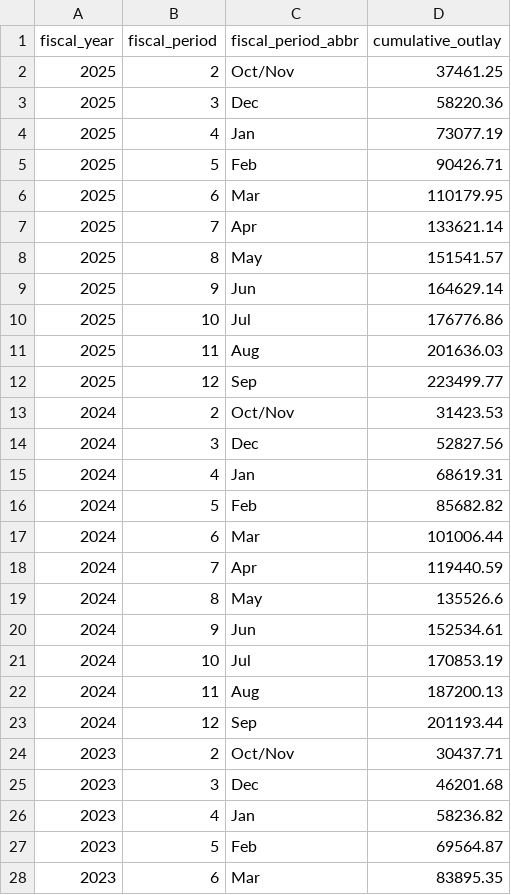
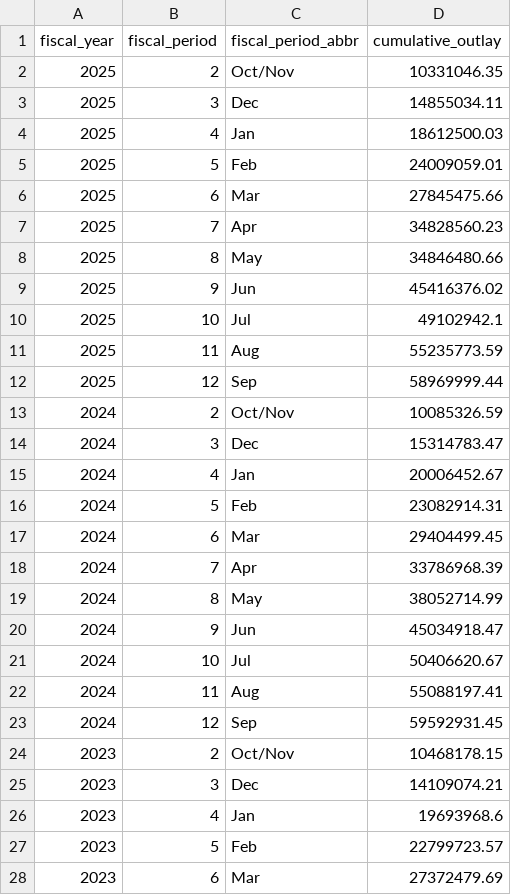
Before and after one commit to planetary-society/science-missions-reference, a CSV file: data/spending/chandra_outlays_summary.csv, drawn as a sheet; only a part is shown; the diff covers the shown part only.

```diff
--- a/data/spending/chandra_outlays_summary.csv
+++ b/data/spending/chandra_outlays_summary.csv
@@ -1,28 +1,28 @@
 fiscal_year,fiscal_period,fiscal_period_abbr,cumulative_outlay
-2025,2,Oct/Nov,37461.25
-2025,3,Dec,58220.36
-2025,4,Jan,73077.19
-2025,5,Feb,90426.71
-2025,6,Mar,110179.95
-2025,7,Apr,133621.14
-2025,8,May,151541.57
-2025,9,Jun,164629.14
-2025,10,Jul,176776.86
-2025,11,Aug,201636.03
-2025,12,Sep,223499.77
-2024,2,Oct/Nov,31423.53
-2024,3,Dec,52827.56
-2024,4,Jan,68619.31
-2024,5,Feb,85682.82
-2024,6,Mar,101006.44
-2024,7,Apr,119440.59
-2024,8,May,135526.6
-2024,9,Jun,152534.61
-2024,10,Jul,170853.19
-2024,11,Aug,187200.13
-2024,12,Sep,201193.44
-2023,2,Oct/Nov,30437.71
-2023,3,Dec,46201.68
-2023,4,Jan,58236.82
-2023,5,Feb,69564.87
-2023,6,Mar,83895.35
+2025,2,Oct/Nov,10331046.35
+2025,3,Dec,14855034.11
+2025,4,Jan,18612500.03
+2025,5,Feb,24009059.01
+2025,6,Mar,27845475.66
+2025,7,Apr,34828560.23
+2025,8,May,34846480.66
+2025,9,Jun,45416376.02
+2025,10,Jul,49102942.1
+2025,11,Aug,55235773.59
+2025,12,Sep,58969999.44
+2024,2,Oct/Nov,10085326.59
+2024,3,Dec,15314783.47
+2024,4,Jan,20006452.67
+2024,5,Feb,23082914.31
+2024,6,Mar,29404499.45
+2024,7,Apr,33786968.39
+2024,8,May,38052714.99
+2024,9,Jun,45034918.47
+2024,10,Jul,50406620.67
+2024,11,Aug,55088197.41
+2024,12,Sep,59592931.45
+2023,2,Oct/Nov,10468178.15
+2023,3,Dec,14109074.21
+2023,4,Jan,19693968.6
+2023,5,Feb,22799723.57
+2023,6,Mar,27372479.69
```
Also changed, not shown: 32 edited cells elsewhere in this file, data/spending/chandra_obligations_summary.csv, data/spending/chandra_outlays.csv, 12 other files.
